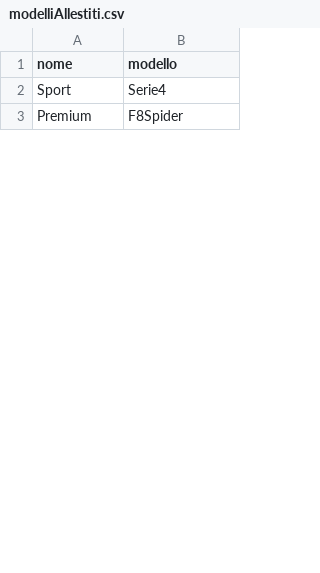
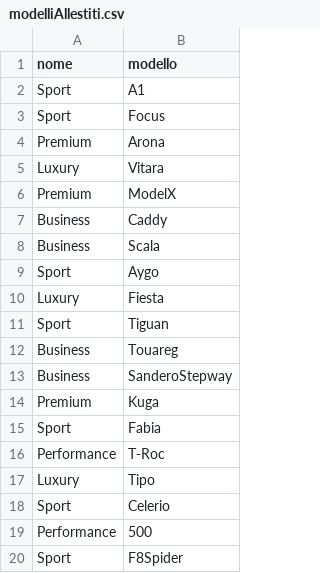
Before and after one commit to pressure-plate/Veicle-Register-Project, a CSV file: R/data/csv/modelliAllestiti.csv, drawn as a sheet; only a part is shown; the diff covers the shown part only.

```diff
--- a/R/data/csv/modelliAllestiti.csv
+++ b/R/data/csv/modelliAllestiti.csv
@@ -1,3 +1,20 @@
 "nome","modello"
-"Sport","Serie4"
-"Premium","F8Spider"
+"Sport","A1"
+"Sport","Focus"
+"Premium","Arona"
+"Luxury","Vitara"
+"Premium","ModelX"
+"Business","Caddy"
+"Business","Scala"
+"Sport","Aygo"
+"Luxury","Fiesta"
+"Sport","Tiguan"
+"Business","Touareg"
+"Business","SanderoStepway"
+"Premium","Kuga"
+"Sport","Fabia"
+"Performance","T-Roc"
+"Luxury","Tipo"
+"Sport","Celerio"
+"Performance","500"
+"Sport","F8Spider"
```
Also changed, not shown: 26 added rows, 42 removed rows, 9 moved rows and 12 edited cells elsewhere in this file, 5 other files.
